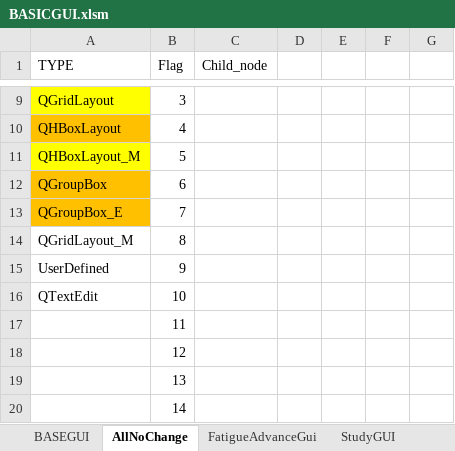
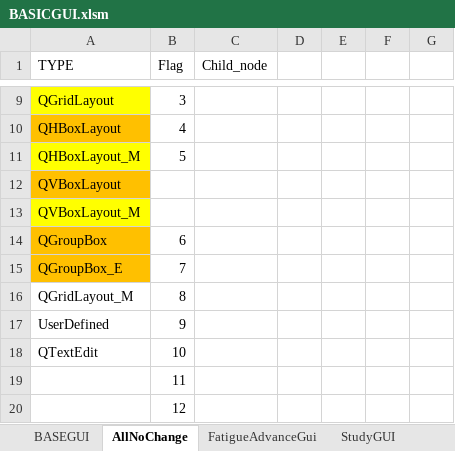
Before and after one commit to YujieChuck/QT_HPC_study, an Excel workbook: ConfigurationFolder/BASICGUI.xlsm, sheet AllNoChange, drawn as a sheet; only a part is shown, gaps mark what is left out; the shorter side is filled out with more unchanged rows; values as stored, in another font and other column widths than the file's, no borders; the diff names each change by its address in the sheet, - before the commit and + after, or states it on an @@ line.

```diff
--- a/ConfigurationFolder/BASICGUI.xlsm (sheet AllNoChange)
+++ b/ConfigurationFolder/BASICGUI.xlsm (sheet AllNoChange)
+row 12: QVBoxLayout
+row 13: QVBoxLayout_M
```
Also changed, not shown: sheet BASEGUI, sheet StudyGUI, formulas that keep their value, charts or pictures, 7 other files.
